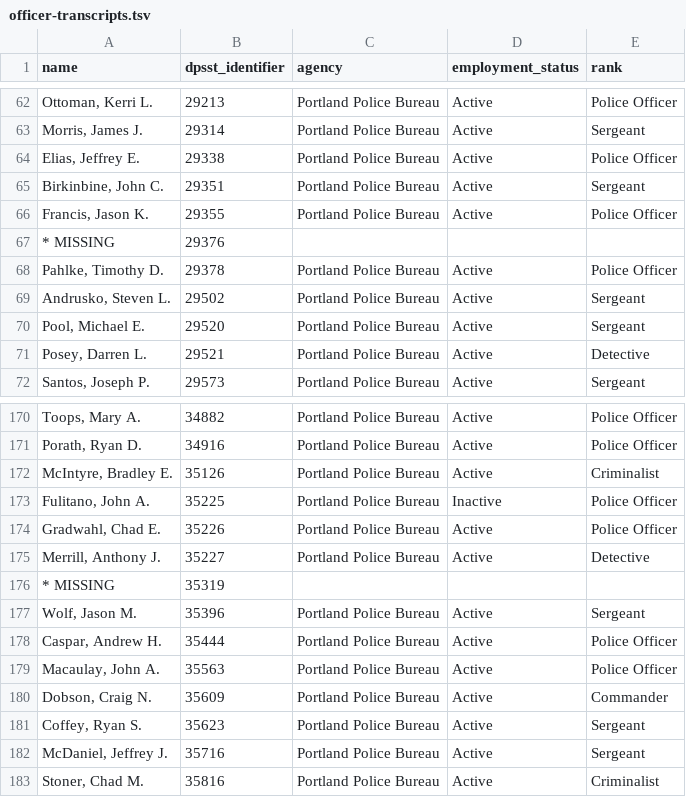
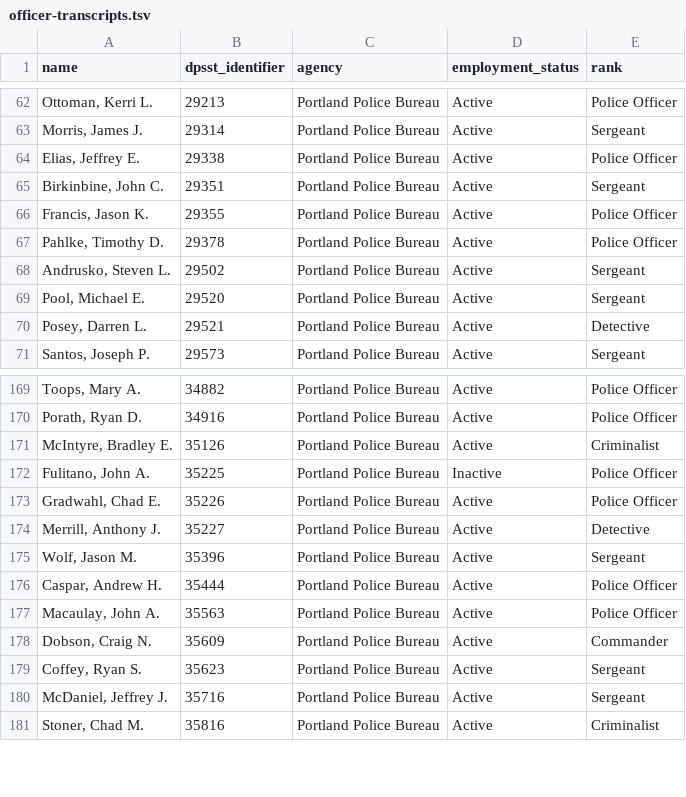
Before and after one commit to PDX-Police-Accountability/dpsst-data, a TSV file: officers/summary/officer-transcripts.tsv, drawn as a sheet; only a part is shown, gaps mark what is left out; the diff names each change by its address in the sheet, - before the commit and + after, or states it on an @@ line.

```diff
--- a/officers/summary/officer-transcripts.tsv
+++ b/officers/summary/officer-transcripts.tsv
-row 67: * MISSING | 29376
-row 176: * MISSING | 35319
```
Also changed, not shown: 5 other files.
